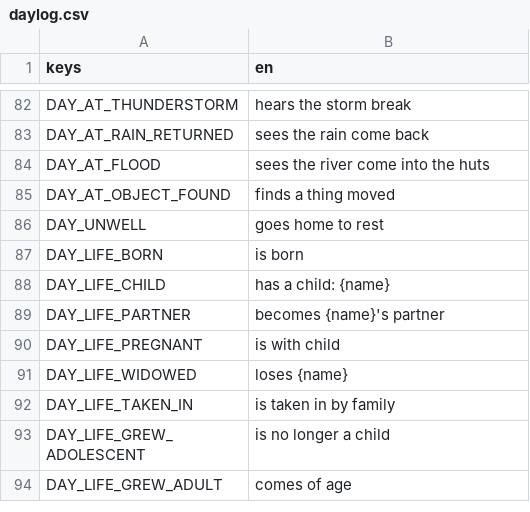
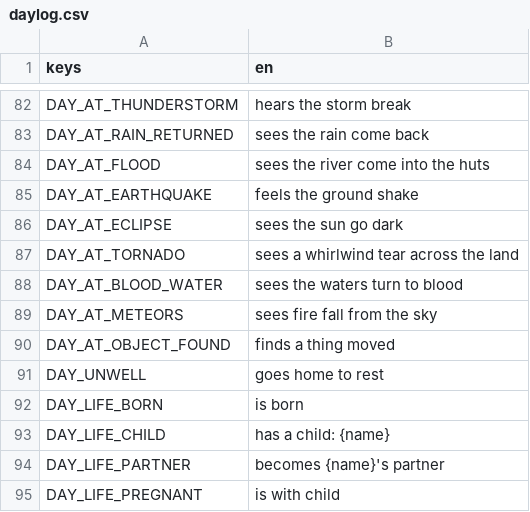
Before and after one commit to happihack/MyWorld, a CSV file: data/text/daylog.csv, drawn as a sheet; only a part is shown, gaps mark what is left out; the shorter side is filled out with more unchanged rows; the diff names each change by its address in the sheet, - before the commit and + after, or states it on an @@ line.

```diff
--- a/data/text/daylog.csv
+++ b/data/text/daylog.csv
+row 85: DAY_AT_EARTHQUAKE | feels the ground shake
+row 86: DAY_AT_ECLIPSE | sees the sun go dark
+row 87: DAY_AT_TORNADO | sees a whirlwind tear across the land
+row 88: DAY_AT_BLOOD_WATER | sees the waters turn to blood
+row 89: DAY_AT_METEORS | sees fire fall from the sky
```
Also changed, not shown: data/text/events.csv, data/text/history.csv, 38 other files.
